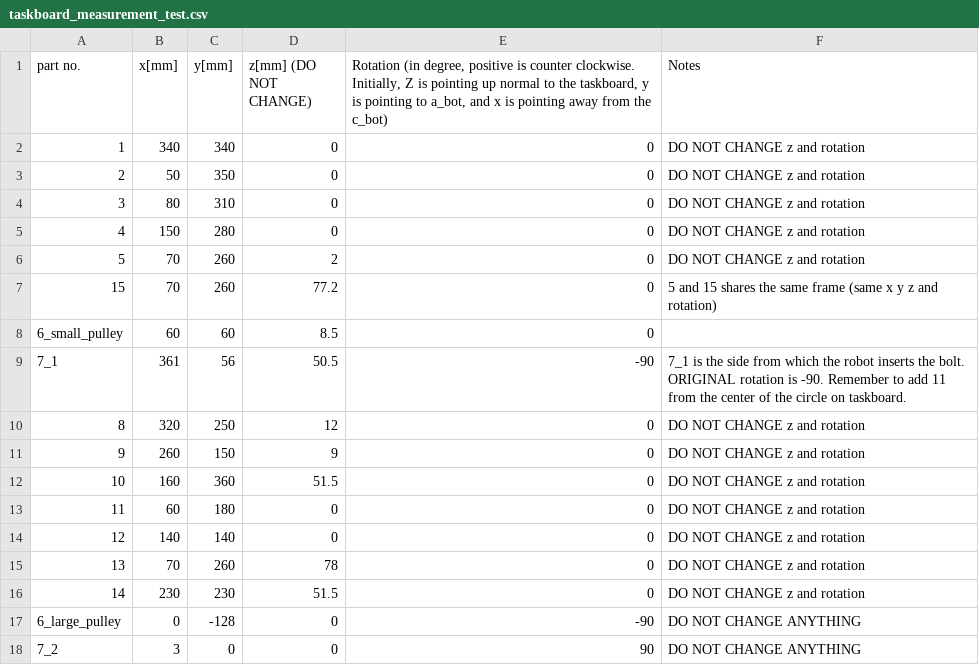
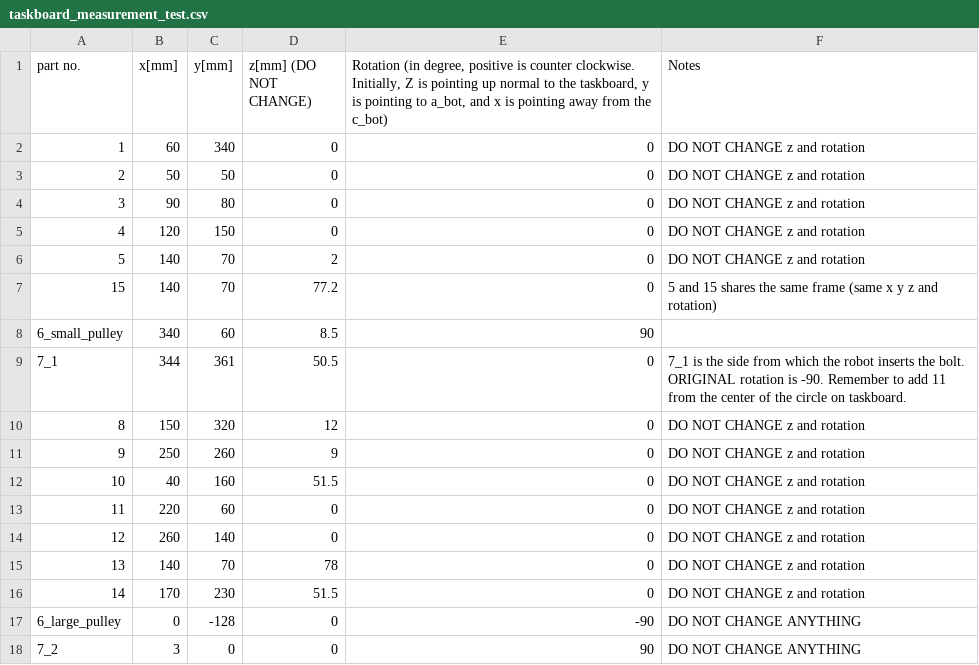
Before and after one commit to Automation-Research-Team/aist_robotiq, a CSV file: o2as_scene_description/urdf/templates/taskboard_measurement_test.csv, drawn as a sheet.

Commit message:
Change taskboard orientation, fix frames

```diff
--- a/o2as_scene_description/urdf/templates/taskboard_measurement_test.csv
+++ b/o2as_scene_description/urdf/templates/taskboard_measurement_test.csv
@@ -1,17 +1,17 @@
 part no.,x[mm],y[mm],z[mm] (DO NOT CHANGE),"Rotation (in degree, positive is counter clockwise. Initially, Z is pointing up normal to the taskboard, y is pointing to a_bot, and x is pointing away from the c_bot)",Notes
-1,340,340,0,0,DO NOT CHANGE z and rotation
-2,50,350,0,0,DO NOT CHANGE z and rotation
-3,80,310,0,0,DO NOT CHANGE z and rotation
-4,150,280,0,0,DO NOT CHANGE z and rotation
-5,70,260,2,0,DO NOT CHANGE z and rotation
-15,70,260,77.2,0,5 and 15 shares the same frame (same x y z and rotation)
-6_small_pulley,60,60,8.5,0,
-7_1,361,56,50.5,-90,7_1 is the side from which the robot  inserts the bolt. ORIGINAL rotation is -90. Remember to add 11 from the center of the circle on taskboard.
-8,320,250,12,0,DO NOT CHANGE z and rotation
-9,260,150,9,0,DO NOT CHANGE z and rotation
-10,160,360,51.5,0,DO NOT CHANGE z and rotation
-11,60,180,0,0,DO NOT CHANGE z and rotation
-12,140,140,0,0,DO NOT CHANGE z and rotation
-13,70,260,78,0,DO NOT CHANGE z and rotation
-14,230,230,51.5,0,DO NOT CHANGE z and rotation
+1,60,340,0,0,DO NOT CHANGE z and rotation
+2,50,50,0,0,DO NOT CHANGE z and rotation
+3,90,80,0,0,DO NOT CHANGE z and rotation
+4,120,150,0,0,DO NOT CHANGE z and rotation
+5,140,70,2,0,DO NOT CHANGE z and rotation
+15,140,70,77.2,0,5 and 15 shares the same frame (same x y z and rotation)
+6_small_pulley,340,60,8.5,90,
+7_1,344,361,50.5,0,7_1 is the side from which the robot  inserts the bolt. ORIGINAL rotation is -90. Remember to add 11 from the center of the circle on taskboard.
+8,150,320,12,0,DO NOT CHANGE z and rotation
+9,250,260,9,0,DO NOT CHANGE z and rotation
+10,40,160,51.5,0,DO NOT CHANGE z and rotation
+11,220,60,0,0,DO NOT CHANGE z and rotation
+12,260,140,0,0,DO NOT CHANGE z and rotation
+13,140,70,78,0,DO NOT CHANGE z and rotation
+14,170,230,51.5,0,DO NOT CHANGE z and rotation
 6_large_pulley,0,-128,0,-90,DO NOT CHANGE ANYTHING
```
Also changed, not shown: 3 other files.
